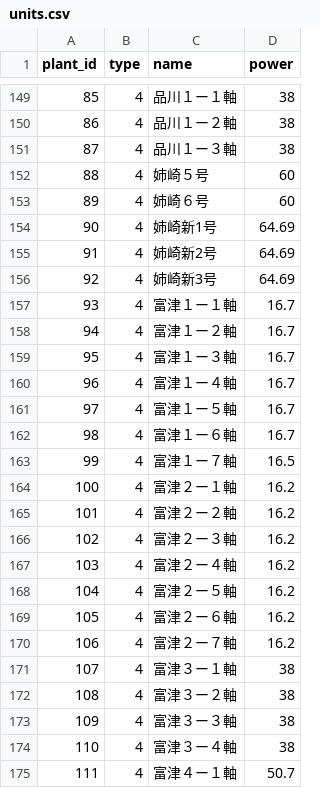
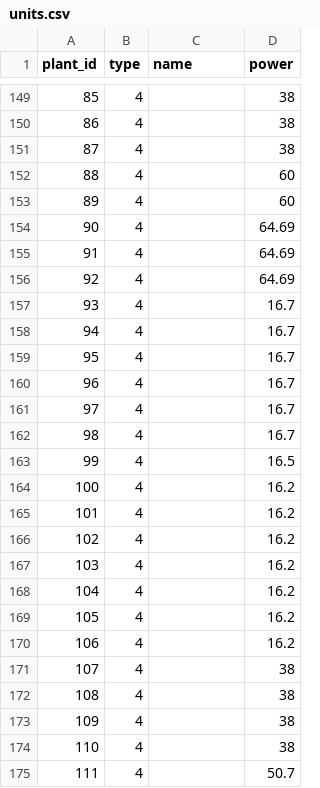
Before and after one commit to abUmat/gen-by-unit, a CSV file: plant_data/units.csv, drawn as a sheet; only a part is shown, gaps mark what is left out; the diff covers the shown part only.

```diff
--- a/plant_data/units.csv
+++ b/plant_data/units.csv
@@ -149,27 +149,27 @@ plant_id,type,name,power
-85,4,品川１ー１軸,38
-86,4,品川１ー２軸,38
-87,4,品川１ー３軸,38
-88,4,姉崎５号,60
-89,4,姉崎６号,60
-90,4,姉崎新1号,64.69
-91,4,姉崎新2号,64.69
-92,4,姉崎新3号,64.69
-93,4,富津１ー１軸,16.7
-94,4,富津１ー２軸,16.7
-95,4,富津１ー３軸,16.7
-96,4,富津１ー４軸,16.7
-97,4,富津１ー５軸,16.7
-98,4,富津１ー６軸,16.7
-99,4,富津１ー７軸,16.5
-100,4,富津２ー１軸,16.2
-101,4,富津２ー２軸,16.2
-102,4,富津２ー３軸,16.2
-103,4,富津２ー４軸,16.2
-104,4,富津２ー５軸,16.2
-105,4,富津２ー６軸,16.2
-106,4,富津２ー７軸,16.2
-107,4,富津３ー１軸,38
-108,4,富津３ー２軸,38
-109,4,富津３ー３軸,38
-110,4,富津３ー４軸,38
-111,4,富津４ー１軸,50.7
+85,4,,38
+86,4,,38
+87,4,,38
+88,4,,60
+89,4,,60
+90,4,,64.69
+91,4,,64.69
+92,4,,64.69
+93,4,,16.7
+94,4,,16.7
+95,4,,16.7
+96,4,,16.7
+97,4,,16.7
+98,4,,16.7
+99,4,,16.5
+100,4,,16.2
+101,4,,16.2
+102,4,,16.2
+103,4,,16.2
+104,4,,16.2
+105,4,,16.2
+106,4,,16.2
+107,4,,38
+108,4,,38
+109,4,,38
+110,4,,38
+111,4,,50.7
```
Also changed, not shown: 138 edited cells elsewhere in this file, 2 other files.
